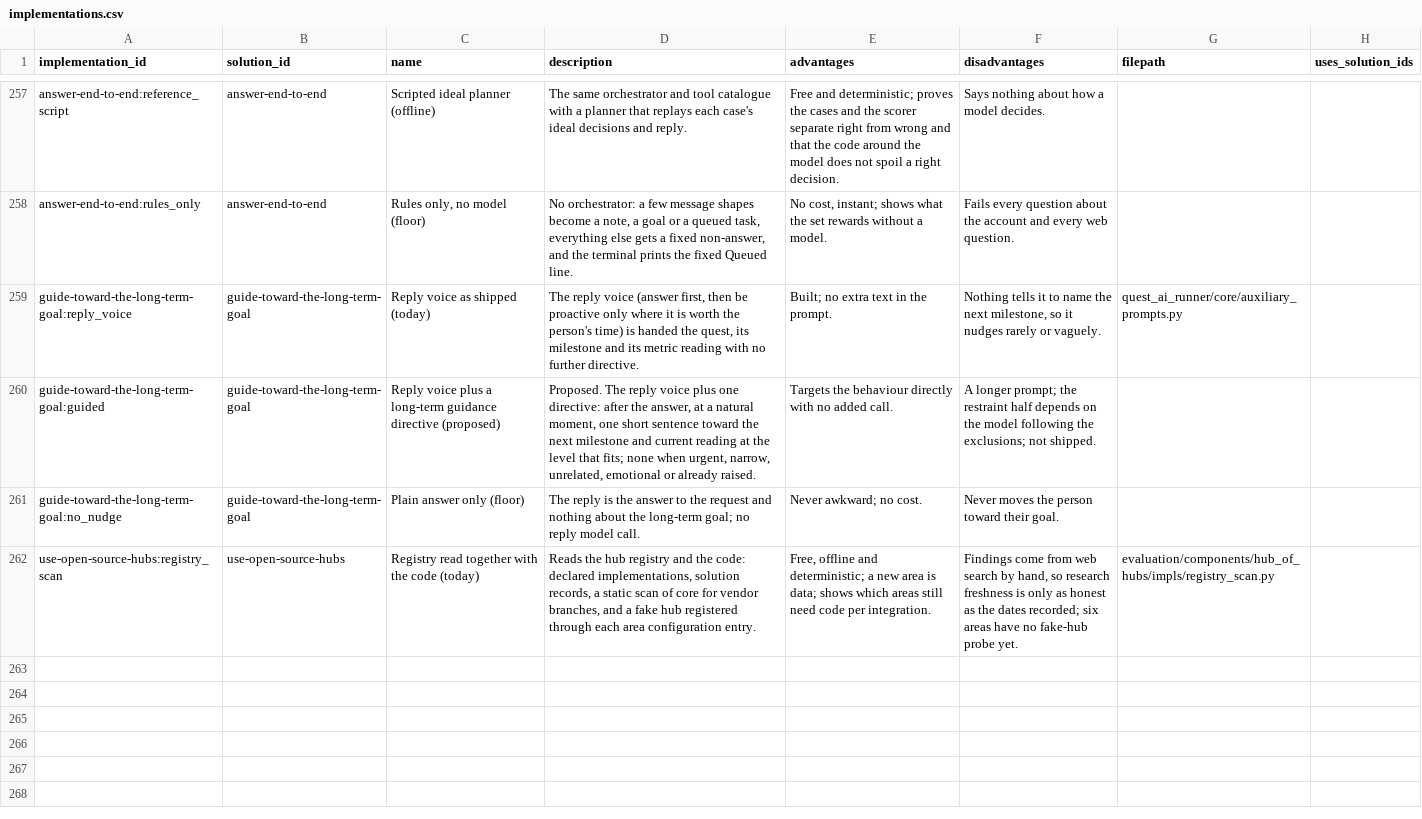
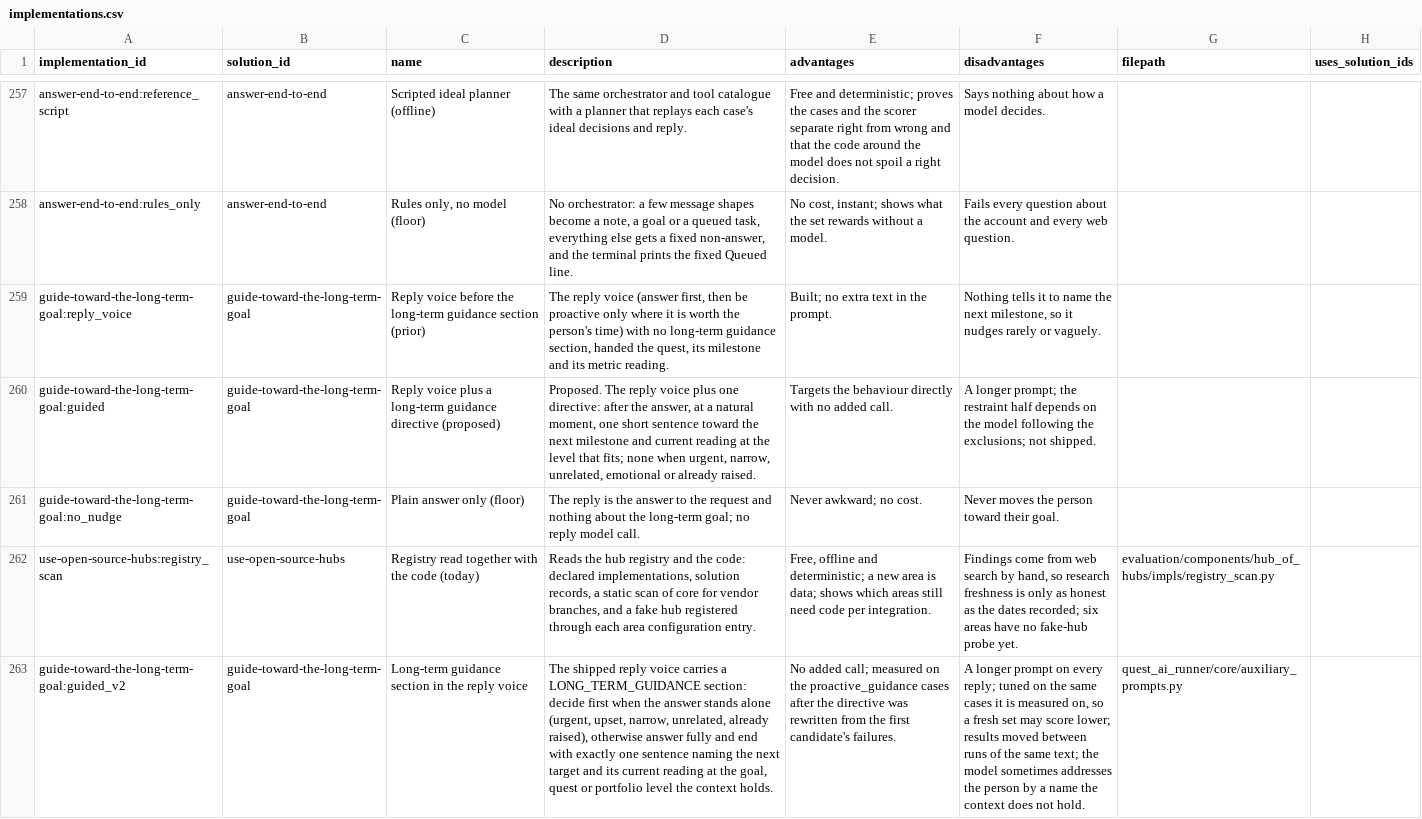
Before and after one commit to SpiritualData/quest-ai-runner, a CSV file: esoi/implementations.csv, drawn as a sheet; only a part is shown, gaps mark what is left out; the diff names each change by its address in the sheet, - before the commit and + after, or states it on an @@ line.

```diff
--- a/esoi/implementations.csv
+++ b/esoi/implementations.csv
-C259 (name): Reply voice as shipped (today)
+C259 (name): Reply voice before the long-term guidance section (prior)
-D259 (description): …person's time) is handed the quest, its milestone and its metric reading with no further directive.
+D259 (description): …person's time) with no long-term guidance section, handed the quest, its milestone and its metric reading.
-G259 (filepath): quest_ai_runner/core/auxiliary_prompts.py
+G259 (filepath): (empty)
+row 263: guide-toward-the-long-term-goal:guided_v2 | guide-toward-the-long-term-goal | Long-term guidance section in the reply voice | The shipped reply voice carries a LONG_TERM_GUIDANCE section: decide first when the answer stands alone (urgent, upset, narrow, unrelated, already raised), otherwise answer fully and end with exactly one sentence naming the next target and its current reading at the goal, quest or portfolio level the context holds. | No added call; measured on the proactive_guidance cases after the directive was rewritten from the first candidate's failures. | A longer prompt on every reply; tuned on the same cases it is measured on, so a fresh set may score lower; results moved between runs of the same text; the model sometimes addresses the person by a name the context does not hold. | quest_ai_runner/core/auxiliary_prompts.py
```
Also changed, not shown: esoi/metrics.csv, esoi/solutions.csv, 2 other files.
